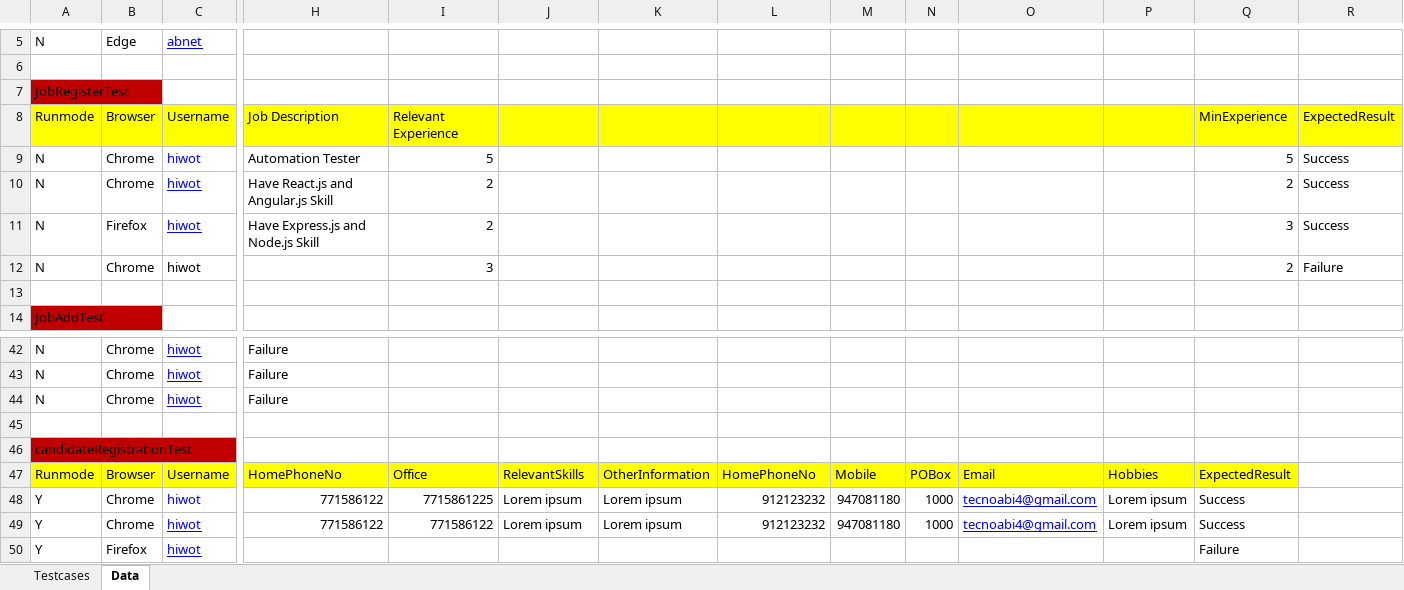
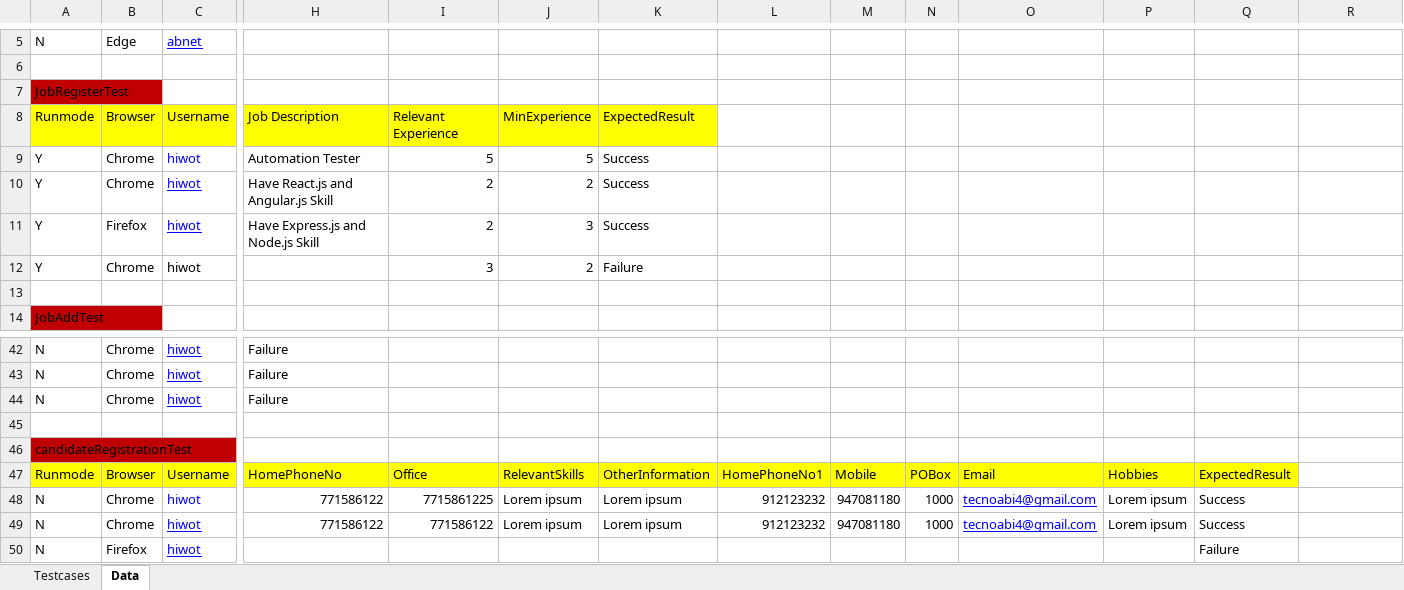
Before and after one commit to Abenetwolde/ERP-war-Testing, an Excel workbook: target/test-classes/TutorialsNinja.xlsx, sheet Data, drawn as a sheet; only a part is shown, gaps mark what is left out; values as stored, in another font and other column widths than the file's, no borders; the diff names each change by its address in the sheet, - before the commit and + after, or states it on an @@ line.

```diff
--- a/target/test-classes/TutorialsNinja.xlsx (sheet Data)
+++ b/target/test-classes/TutorialsNinja.xlsx (sheet Data)
-J8: (empty)
+J8: MinExperience
-K8: (empty)
+K8: ExpectedResult
-L8:R8 fill: #FFFF00
+L8:R8 fill: none
-Q8: MinExperience
+Q8: (empty)
-R8: ExpectedResult
+R8: (empty)
-A9:A12: N
+A9:A12: Y
-J9: (empty)
+J9: 5
-K9:K11: (empty)
+K9:K11: Success
-Q9: 5
+Q9: (empty)
-R9:R11: Success
+R9:R11: (empty)
-J10: (empty)
+J10: 2
-Q10: 2
+Q10: (empty)
-J11: (empty)
+J11: 3
-Q11: 3
+Q11: (empty)
-J12: (empty)
+J12: 2
-K12: (empty)
+K12: Failure
-Q12: 2
+Q12: (empty)
-R12: Failure
+R12: (empty)
-L47: HomePhoneNo
+L47: HomePhoneNo1
-A48:A50: Y
+A48:A50: N
```
Also changed, not shown: sheet Testcases, 54 other files.
